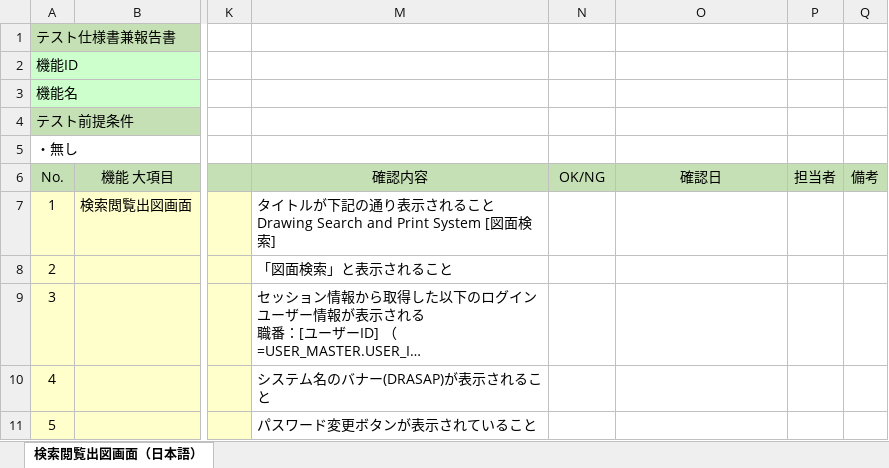
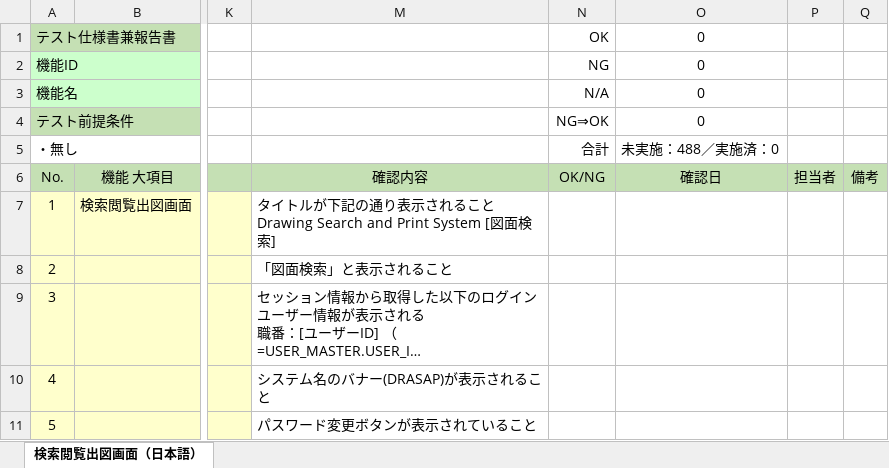
Before and after one commit to JishanTu/DRASAP_Web, an Excel workbook: PJ管理/01.成果物/04.T_テスト／移行/テスト仕様書兼報告書_DMS30201_検索閲覧出図画面.xlsx, sheet 検索閲覧出図画面（日本語）, drawn as a sheet; only a part is shown, gaps mark what is left out; long unchanged cells end in …; values as stored, in another font and other column widths than the file's, no borders; the diff names each change by its address in the sheet, - before the commit and + after, or states it on an @@ line.

```diff
--- a/PJ管理/01.成果物/04.T_テスト／移行/テスト仕様書兼報告書_DMS30201_検索閲覧出図画面.xlsx (sheet 検索閲覧出図画面（日本語）)
+++ b/PJ管理/01.成果物/04.T_テスト／移行/テスト仕様書兼報告書_DMS30201_検索閲覧出図画面.xlsx (sheet 検索閲覧出図画面（日本語）)
-N1: (empty)
+N1: OK
-O1:O4: (empty)
+O1:O4: 0
-N2: (empty)
+N2: NG
-N3: (empty)
+N3: N/A
-N4: (empty)
+N4: NG⇒OK
-N5: (empty)
+N5: 合計
-O5: (empty)
+O5: 未実施：488／実施済：0
```
Also changed, not shown: PJ管理/01.成果物/04.T_テスト／移行/テスト仕様書兼報告書_DMS40101_図面登録依頼画面.xlsx, PJ管理/01.成果物/04.T_テスト／移行/テスト仕様書兼報告書_DMS40201_図面登録依頼リスト画面.xlsx, 3 other files.
